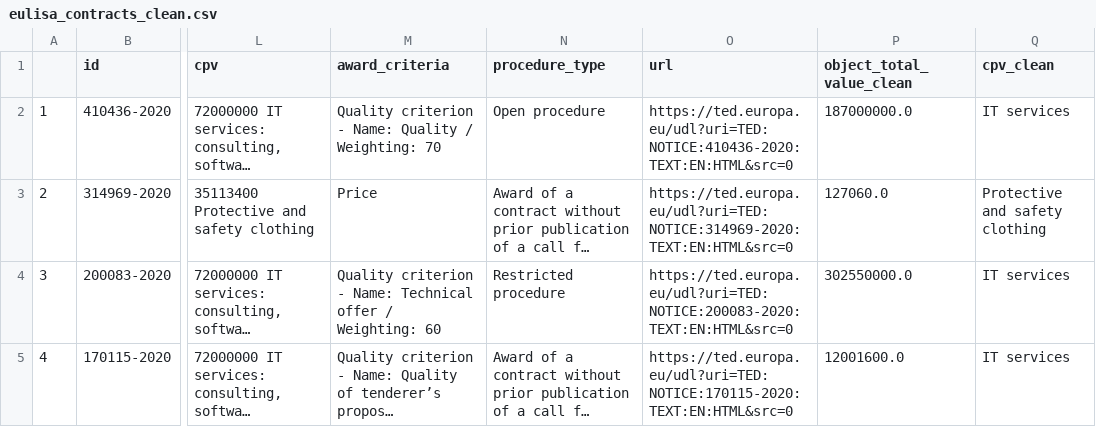
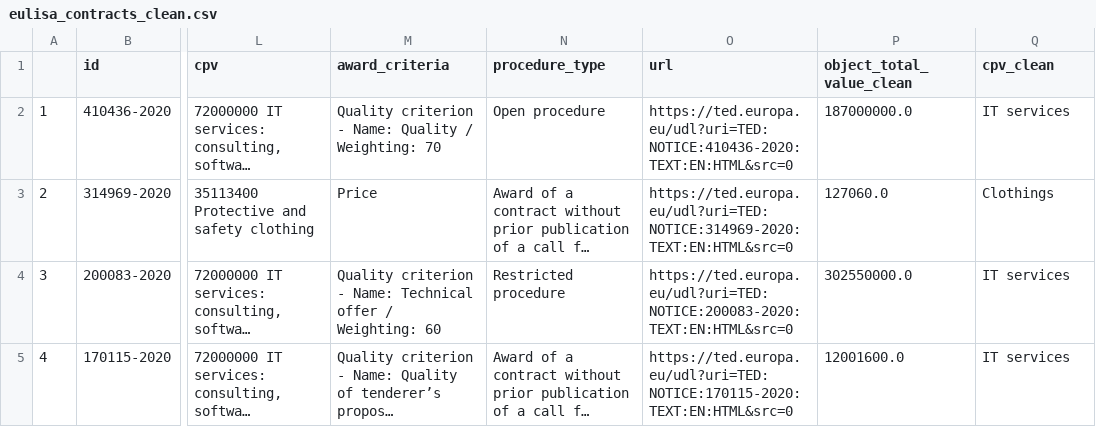
Before and after one commit to anavaldi/eulisa-frontex-contracts, a CSV file: data/eulisa_contracts_clean.csv, drawn as a sheet; only a part is shown, gaps mark what is left out; long unchanged cells end in …; the diff names each change by its address in the sheet, - before the commit and + after, or states it on an @@ line.

```diff
--- a/data/eulisa_contracts_clean.csv
+++ b/data/eulisa_contracts_clean.csv
-Q3 (cpv_clean): Protective and safety clothing
+Q3 (cpv_clean): Clothings
```
Also changed, not shown: data/eulisa_contractors_clean.csv, data/eulisa_contractors_graph.csv, 52 other files.
